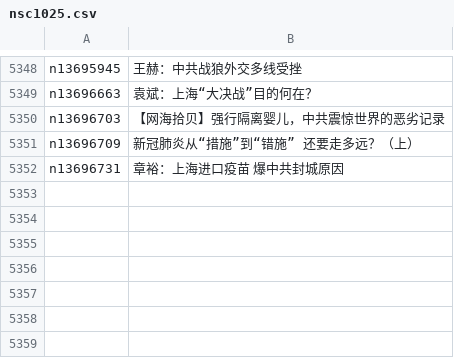
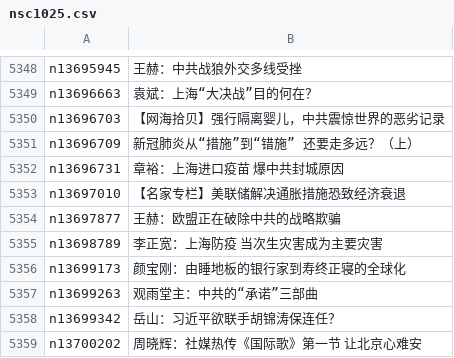
Before and after one commit to easy2view/epoch-comment, a CSV file: indexes/nsc1025.csv, drawn as a sheet; only a part is shown, gaps mark what is left out.

```diff
--- a/indexes/nsc1025.csv
+++ b/indexes/nsc1025.csv
@@ -5352 +5352,8 @@ n13696709,新冠肺炎从“措施”到“错施” 还要走多远？（上）
 n13696731,章裕：上海进口疫苗 爆中共封城原因
+n13697010,【名家专栏】美联储解决通胀措施恐致经济衰退
+n13697877,王赫：欧盟正在破除中共的战略欺骗
+n13698789,李正宽：上海防疫 当次生灾害成为主要灾害
+n13699173,颜宝刚：由睡地板的银行家到寿终正寝的全球化
+n13699263,观雨堂主：中共的“承诺”三部曲
+n13699342,岳山：习近平欲联手胡锦涛保连任？
+n13700202,周晓辉：社媒热传《国际歌》第一节 让北京心难安
```
Also changed, not shown: indexes/nsc1026.csv, indexes/nsc1028.csv, 24 other files.
